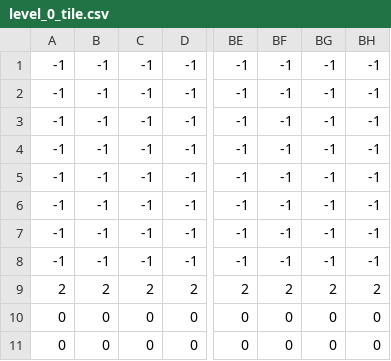
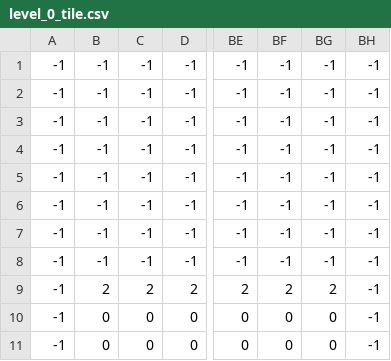
Before and after one commit to Kittonn/alien-invasion, a CSV file: assets/level/0/level_0_tile.csv, drawn as a sheet; only a part is shown, gaps mark what is left out; the diff names each change by its address in the sheet, - before the commit and + after, or states it on an @@ line.

```diff
--- a/assets/level/0/level_0_tile.csv
+++ b/assets/level/0/level_0_tile.csv
-A9: 2
+A9: -1
-BH9: 2
+BH9: -1
-A10:A11: 0
+A10:A11: -1
-BH10:BH11: 0
+BH10:BH11: -1
```
Also changed, not shown: assets/level/0/level_0_constant.csv, assets/level/1/level_1_french.csv, 34 other files.
